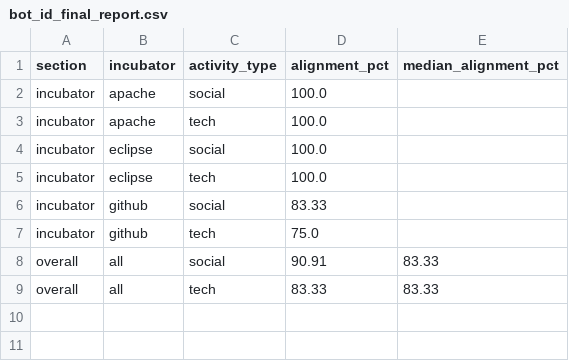
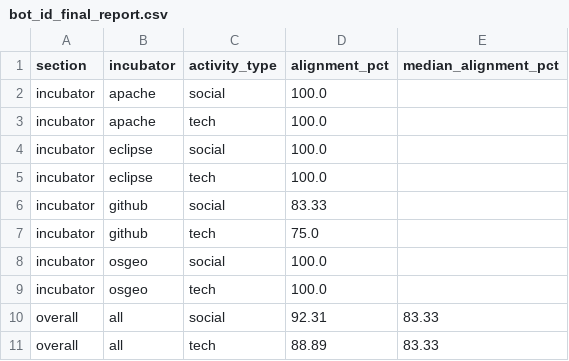
Before and after one commit to OSS-PREY/OSSPREY-Pex-Forecaster, a CSV file: reports/bot_id_benchmark/bot_id_final_report.csv, drawn as a sheet.

```diff
--- a/reports/bot_id_benchmark/bot_id_final_report.csv
+++ b/reports/bot_id_benchmark/bot_id_final_report.csv
@@ -7,3 +7,5 @@ incubator,github,social,83.33,
 incubator,github,tech,75.0,
-overall,all,social,90.91,83.33
-overall,all,tech,83.33,83.33
+incubator,osgeo,social,100.0,
+incubator,osgeo,tech,100.0,
+overall,all,social,92.31,83.33
+overall,all,tech,88.89,83.33
```
Also changed, not shown: reports/alias_benchmark/alias_final_report.csv, reports/alias_benchmark/alias_status.csv, 5 other files.
